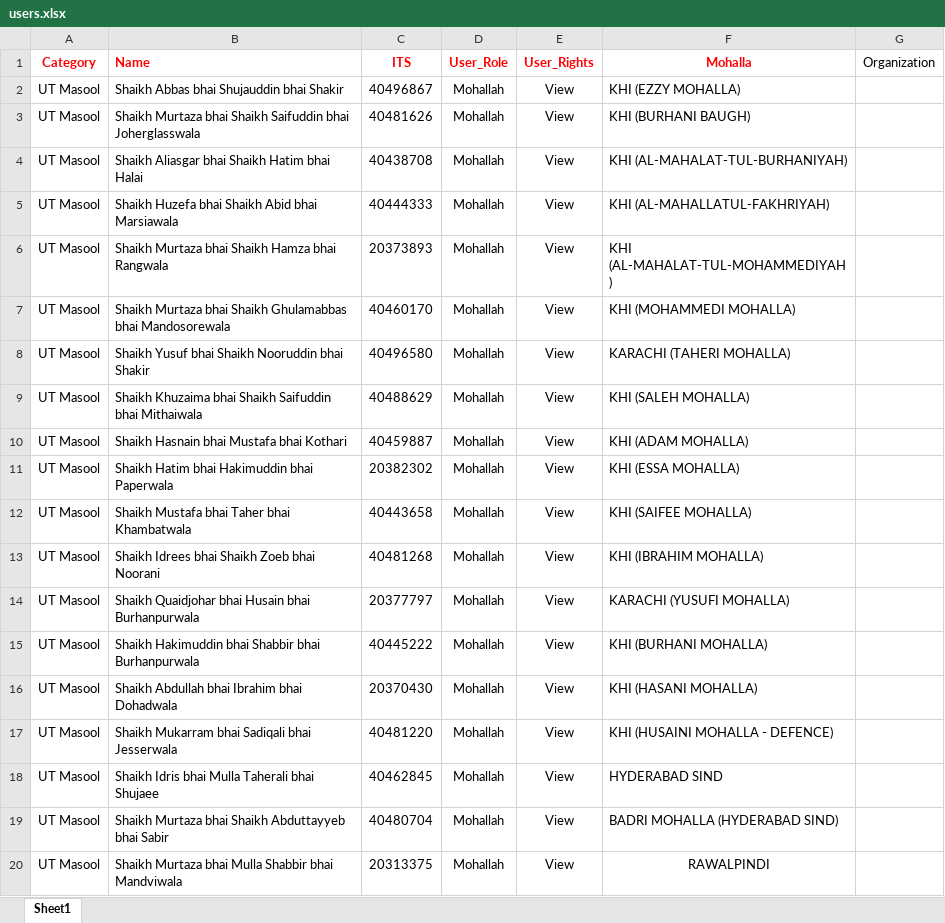
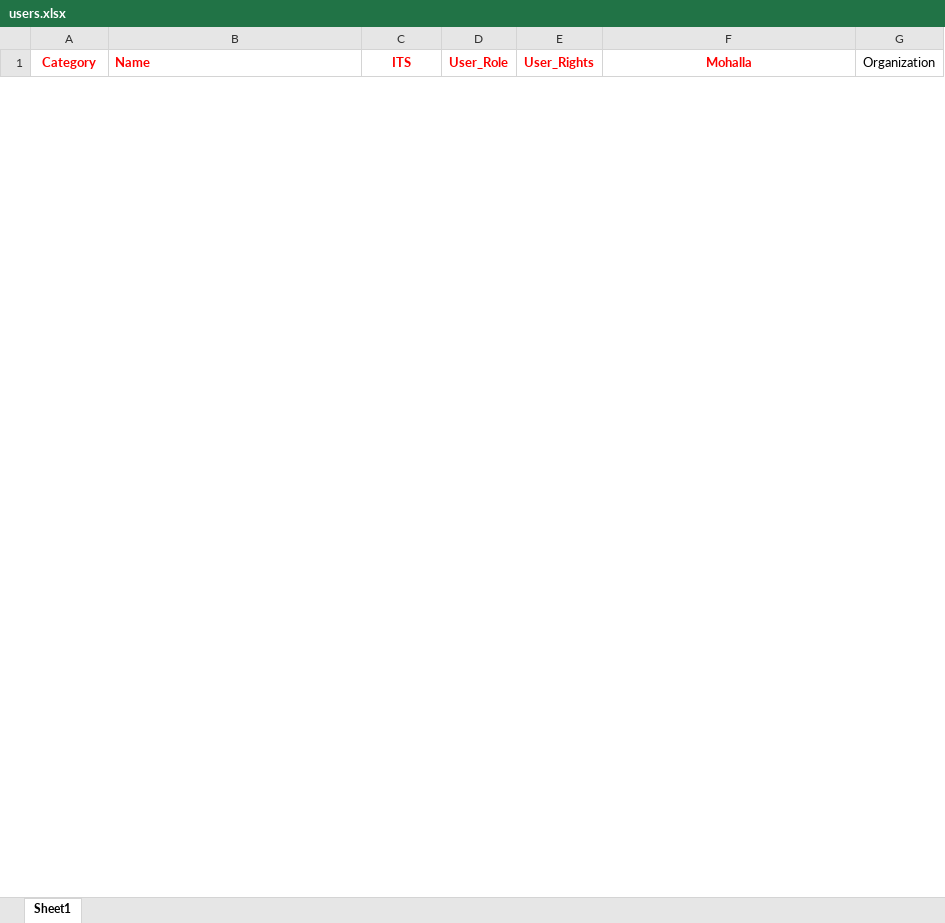
Before and after one commit to abialiqutbuddin/ows_node, an Excel workbook: utils/users.xlsx, sheet Sheet1, drawn as a sheet; only a part is shown; values as stored, in another font and other column widths than the file's, no borders; conditional formats not drawn; removed rows and columns are numbered as before the commit, all else as after; the diff covers the shown part only; the diff names each change by its address in the sheet, - before the commit and + after, or states it on an @@ line.

```diff
--- a/utils/users.xlsx (sheet Sheet1)
+++ b/utils/users.xlsx (sheet Sheet1)
-row 2: UT Masool | Shaikh Abbas bhai Shujauddin bhai Shakir | 40496867 | Mohallah | View | KHI (EZZY MOHALLA)
-row 3: UT Masool | Shaikh Murtaza bhai Shaikh Saifuddin bhai Joherglasswala | 40481626 | Mohallah | View | KHI (BURHANI BAUGH)
-row 4: UT Masool | Shaikh Aliasgar bhai Shaikh Hatim bhai Halai | 40438708 | Mohallah | View | KHI (AL-MAHALAT-TUL-BURHANIYAH)
-row 5: UT Masool | Shaikh Huzefa bhai Shaikh Abid bhai Marsiawala | 40444333 | Mohallah | View | KHI (AL-MAHALLATUL-FAKHRIYAH)
-row 6: UT Masool | Shaikh Murtaza bhai Shaikh Hamza bhai Rangwala | 20373893 | Mohallah | View | KHI (AL-MAHALAT-TUL-MOHAMMEDIYAH)
-row 7: UT Masool | Shaikh Murtaza bhai Shaikh Ghulamabbas bhai Mandosorewala | 40460170 | Mohallah | View | KHI (MOHAMMEDI MOHALLA)
-row 8: UT Masool | Shaikh Yusuf bhai Shaikh Nooruddin bhai Shakir | 40496580 | Mohallah | View | KARACHI (TAHERI MOHALLA)
-row 9: UT Masool | Shaikh Khuzaima bhai Shaikh Saifuddin bhai Mithaiwala | 40488629 | Mohallah | View | KHI (SALEH MOHALLA)
-row 10: UT Masool | Shaikh Hasnain bhai Mustafa bhai Kothari | 40459887 | Mohallah | View | KHI (ADAM MOHALLA)
-row 11: UT Masool | Shaikh Hatim bhai Hakimuddin bhai Paperwala | 20382302 | Mohallah | View | KHI (ESSA MOHALLA)
-row 12: UT Masool | Shaikh Mustafa bhai Taher bhai Khambatwala | 40443658 | Mohallah | View | KHI (SAIFEE MOHALLA)
-row 13: UT Masool | Shaikh Idrees bhai Shaikh Zoeb bhai Noorani | 40481268 | Mohallah | View | KHI (IBRAHIM MOHALLA)
-row 14: UT Masool | Shaikh Quaidjohar bhai Husain bhai Burhanpurwala | 20377797 | Mohallah | View | KARACHI (YUSUFI MOHALLA)
-row 15: UT Masool | Shaikh Hakimuddin bhai Shabbir bhai Burhanpurwala | 40445222 | Mohallah | View | KHI (BURHANI MOHALLA)
-row 16: UT Masool | Shaikh Abdullah bhai Ibrahim bhai Dohadwala | 20370430 | Mohallah | View | KHI (HASANI MOHALLA)
-row 17: UT Masool | Shaikh Mukarram bhai Sadiqali bhai Jesserwala | 40481220 | Mohallah | View | KHI (HUSAINI MOHALLA - DEFENCE)
-row 18: UT Masool | Shaikh Idris bhai Mulla Taherali bhai Shujaee | 40462845 | Mohallah | View | HYDERABAD SIND
-row 19: UT Masool | Shaikh Murtaza bhai Shaikh Abduttayyeb bhai Sabir | 40480704 | Mohallah | View | BADRI MOHALLA (HYDERABAD SIND)
-row 20: UT Masool | Shaikh Murtaza bhai Mulla Shabbir bhai Mandviwala | 20313375 | Mohallah | View | RAWALPINDI
```
Also changed, not shown: 3 added rows and 50 removed rows elsewhere in this sheet, 23 other files.
